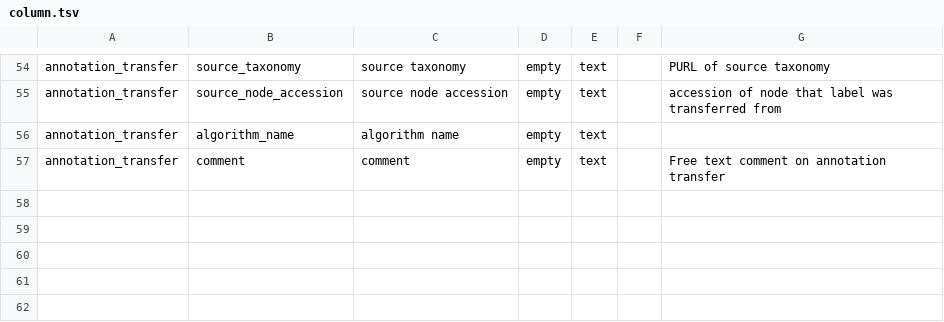
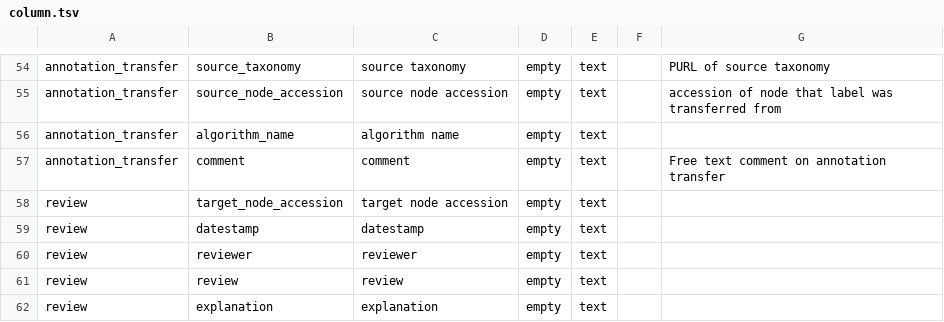
Before and after one commit to Cellular-Semantics/human-neocortex-it-projecting-excitatory-neurons, a TSV file: src/schema/column.tsv, drawn as a sheet; only a part is shown, gaps mark what is left out.

```diff
--- a/src/schema/column.tsv
+++ b/src/schema/column.tsv
@@ -57 +57,6 @@ annotation_transfer	algorithm_name	algorithm name	empty	text
 annotation_transfer	comment	comment	empty	text		Free text comment on annotation transfer
+review	target_node_accession	target node accession	empty	text		
+review	datestamp	datestamp	empty	text		
+review	reviewer	reviewer	empty	text		
+review	review	review	empty	text		
+review	explanation	explanation	empty	text		
```
Also changed, not shown: src/schema/table.tsv, 12 other files.
